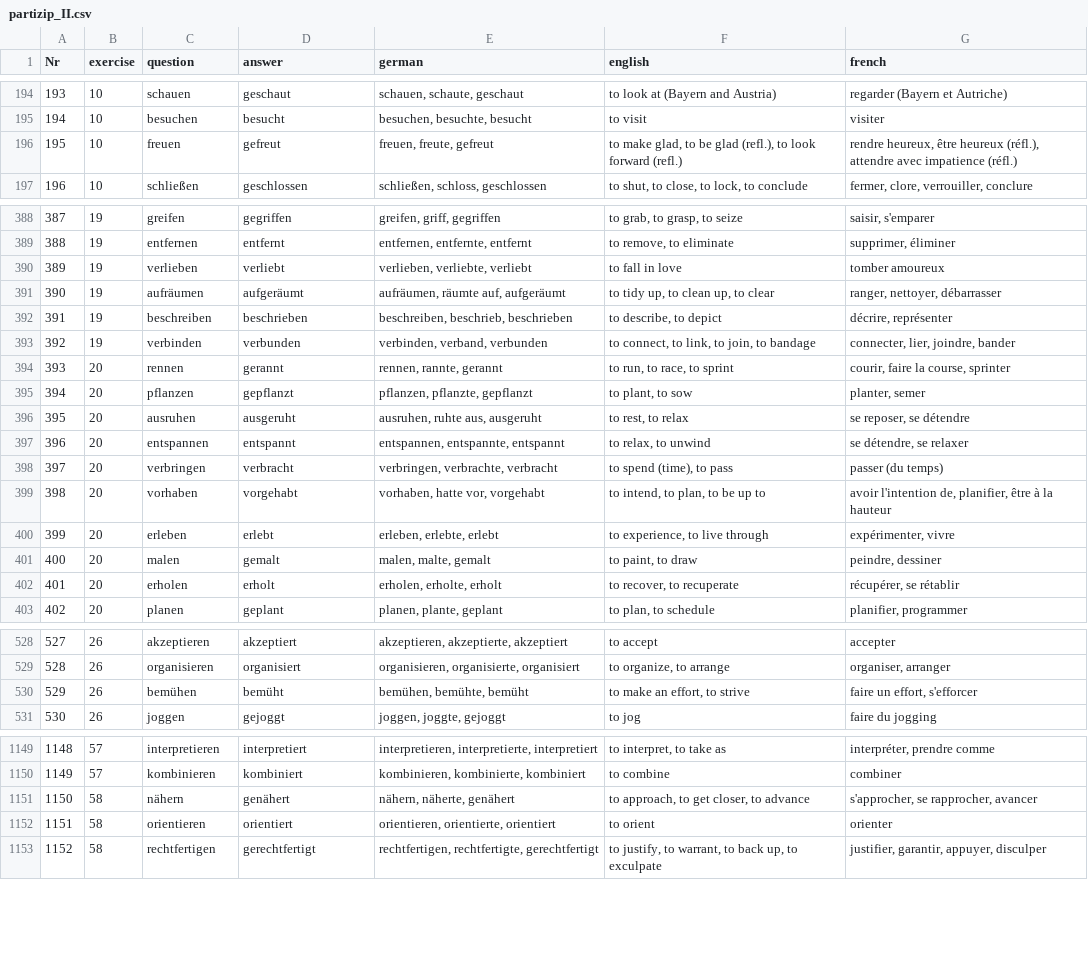
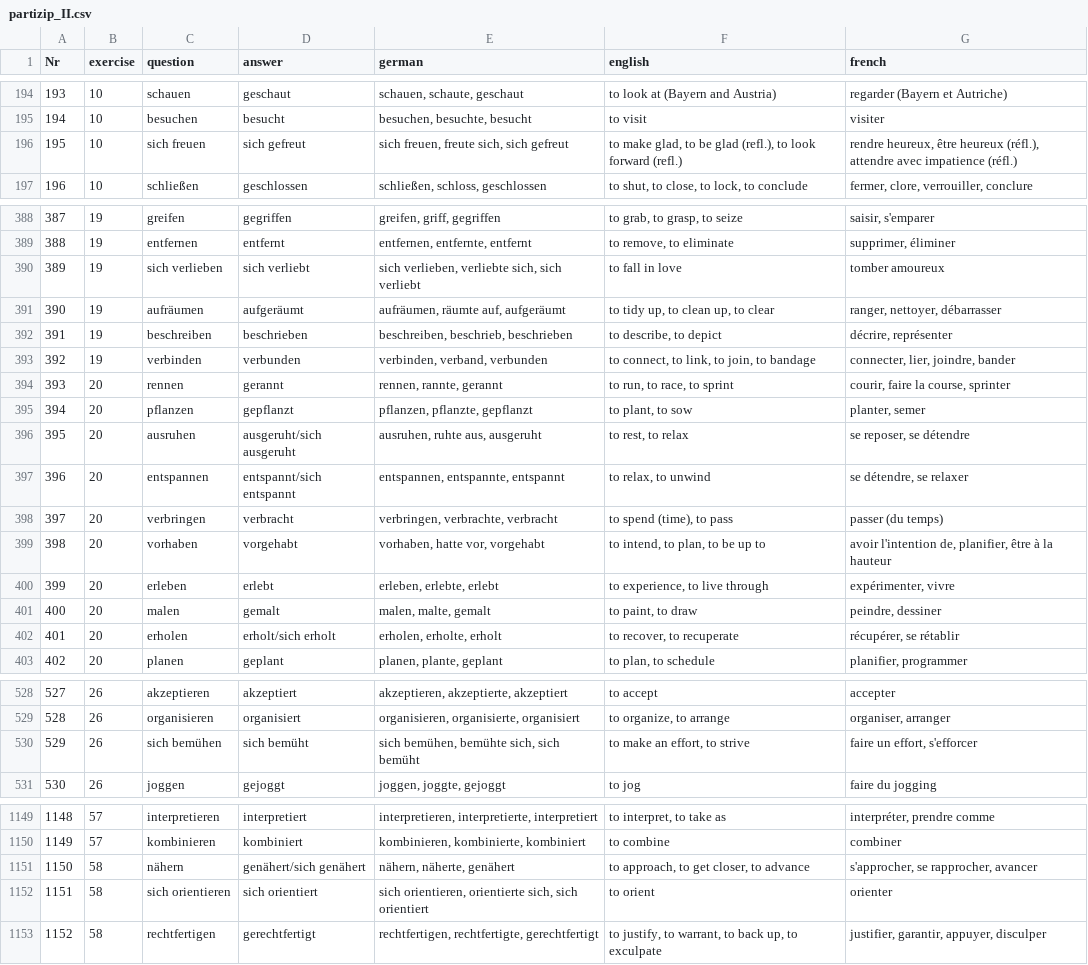
Before and after one commit to cbjcamus/Sievers-Study-Hall, a CSV file: data/datasets/konjugation/partizip_II.csv, drawn as a sheet; only a part is shown, gaps mark what is left out; the diff covers the shown part only.

```diff
--- a/data/datasets/konjugation/partizip_II.csv
+++ b/data/datasets/konjugation/partizip_II.csv
@@ -195,3 +195,3 @@ Nr,exercise,question,answer,german,english,french
 194,10,besuchen,besucht,"besuchen, besuchte, besucht",to visit,visiter
-195,10,freuen,gefreut,"freuen, freute, gefreut","to make glad, to be glad (refl.), to look forward (refl.)","rendre heureux, être heureux (réfl.), attendre avec impatience (réfl.)"
+195,10,sich freuen,sich gefreut,"sich freuen, freute sich, sich gefreut","to make glad, to be glad (refl.), to look forward (refl.)","rendre heureux, être heureux (réfl.), attendre avec impatience (réfl.)"
 196,10,schließen,geschlossen,"schließen, schloss, geschlossen","to shut, to close, to lock, to conclude","fermer, clore, verrouiller, conclure"
@@ -389,3 +389,3 @@ Nr,exercise,question,answer,german,english,french
 388,19,entfernen,entfernt,"entfernen, entfernte, entfernt","to remove, to eliminate","supprimer, éliminer"
-389,19,verlieben,verliebt,"verlieben, verliebte, verliebt",to fall in love,tomber amoureux
+389,19,sich verlieben,sich verliebt,"sich verlieben, verliebte sich, sich verliebt",to fall in love,tomber amoureux
 390,19,aufräumen,aufgeräumt,"aufräumen, räumte auf, aufgeräumt","to tidy up, to clean up, to clear","ranger, nettoyer, débarrasser"
@@ -395,4 +395,4 @@ Nr,exercise,question,answer,german,english,french
 394,20,pflanzen,gepflanzt,"pflanzen, pflanzte, gepflanzt","to plant, to sow","planter, semer"
-395,20,ausruhen,ausgeruht,"ausruhen, ruhte aus, ausgeruht","to rest, to relax","se reposer, se détendre"
-396,20,entspannen,entspannt,"entspannen, entspannte, entspannt","to relax, to unwind","se détendre, se relaxer"
+395,20,ausruhen,ausgeruht/sich ausgeruht,"ausruhen, ruhte aus, ausgeruht","to rest, to relax","se reposer, se détendre"
+396,20,entspannen,entspannt/sich entspannt,"entspannen, entspannte, entspannt","to relax, to unwind","se détendre, se relaxer"
 397,20,verbringen,verbracht,"verbringen, verbrachte, verbracht","to spend (time), to pass",passer (du temps)
@@ -401,3 +401,3 @@ Nr,exercise,question,answer,german,english,french
 400,20,malen,gemalt,"malen, malte, gemalt","to paint, to draw","peindre, dessiner"
-401,20,erholen,erholt,"erholen, erholte, erholt","to recover, to recuperate","récupérer, se rétablir"
+401,20,erholen,erholt/sich erholt,"erholen, erholte, erholt","to recover, to recuperate","récupérer, se rétablir"
 402,20,planen,geplant,"planen, plante, geplant","to plan, to schedule","planifier, programmer"
@@ -529,3 +529,3 @@ Nr,exercise,question,answer,german,english,french
 528,26,organisieren,organisiert,"organisieren, organisierte, organisiert","to organize, to arrange","organiser, arranger"
-529,26,bemühen,bemüht,"bemühen, bemühte, bemüht","to make an effort, to strive","faire un effort, s'efforcer"
+529,26,sich bemühen,sich bemüht,"sich bemühen, bemühte sich, sich bemüht","to make an effort, to strive","faire un effort, s'efforcer"
 530,26,joggen,gejoggt,"joggen, joggte, gejoggt",to jog,faire du jogging
@@ -1150,4 +1150,4 @@ Nr,exercise,question,answer,german,english,french
 1149,57,kombinieren,kombiniert,"kombinieren, kombinierte, kombiniert",to combine,combiner
-1150,58,nähern,genähert,"nähern, näherte, genähert","to approach, to get closer, to advance","s'approcher, se rapprocher, avancer"
-1151,58,orientieren,orientiert,"orientieren, orientierte, orientiert",to orient,orienter
+1150,58,nähern,genähert/sich genähert,"nähern, näherte, genähert","to approach, to get closer, to advance","s'approcher, se rapprocher, avancer"
+1151,58,sich orientieren,sich orientiert,"sich orientieren, orientierte sich, sich orientiert",to orient,orienter
 1152,58,rechtfertigen,gerechtfertigt,"rechtfertigen, rechtfertigte, gerechtfertigt","to justify, to warrant, to back up, to exculpate","justifier, garantir, appuyer, disculper"
```
Also changed, not shown: 81 edited cells elsewhere in this file, data/datasets/adjektive/adjektive.csv, data/datasets/konjugation/praeteritum.csv, 56 other files.
